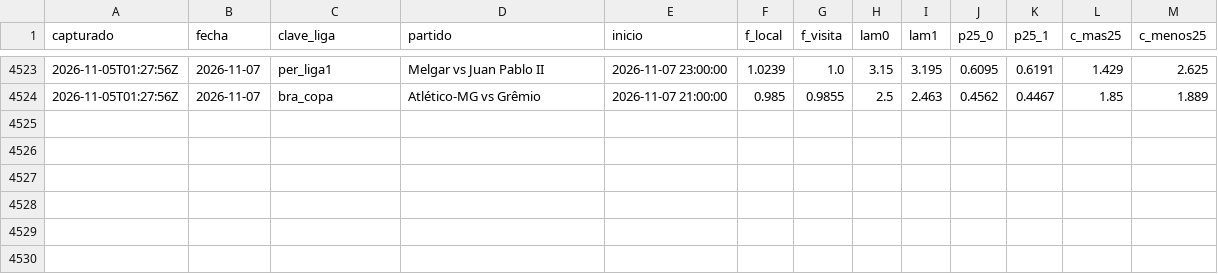
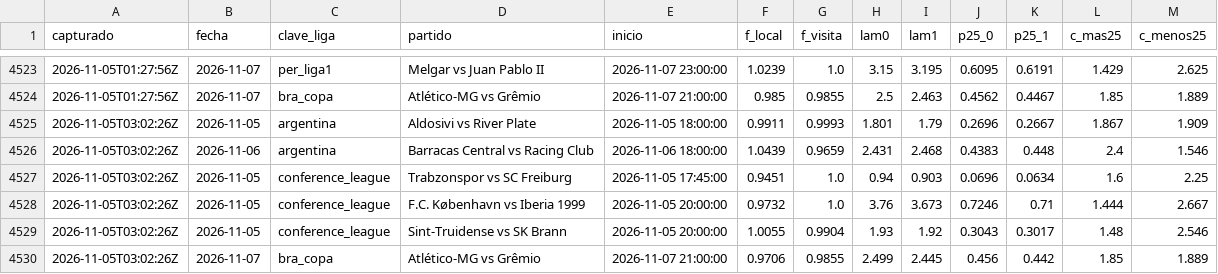
Before and after one commit to HectorMontiel/sharpicks, a CSV file: senal_bajas.csv, drawn as a sheet; only a part is shown, gaps mark what is left out.

```diff
--- a/senal_bajas.csv
+++ b/senal_bajas.csv
@@ -4524 +4524,7 @@ capturado,fecha,clave_liga,partido,inicio,f_local,f_visita,lam0,lam1,p25_0,p25_1
 2026-11-05T01:27:56Z,2026-11-07,bra_copa,Atlético-MG vs Grêmio,2026-11-07 21:00:00,0.985,0.9855,2.5,2.463,0.4562,0.4467,1.85,1.889
+2026-11-05T03:02:26Z,2026-11-05,argentina,Aldosivi vs River Plate,2026-11-05 18:00:00,0.9911,0.9993,1.801,1.79,0.2696,0.2667,1.867,1.909
+2026-11-05T03:02:26Z,2026-11-06,argentina,Barracas Central vs Racing Club,2026-11-06 18:00:00,1.0439,0.9659,2.431,2.468,0.4383,0.448,2.4,1.546
+2026-11-05T03:02:26Z,2026-11-05,conference_league,Trabzonspor vs SC Freiburg,2026-11-05 17:45:00,0.9451,1.0,0.94,0.903,0.0696,0.0634,1.6,2.25
+2026-11-05T03:02:26Z,2026-11-05,conference_league,F.C. København vs Iberia 1999,2026-11-05 20:00:00,0.9732,1.0,3.76,3.673,0.7246,0.71,1.444,2.667
+2026-11-05T03:02:26Z,2026-11-05,conference_league,Sint-Truidense vs SK Brann,2026-11-05 20:00:00,1.0055,0.9904,1.93,1.92,0.3043,0.3017,1.48,2.546
+2026-11-05T03:02:26Z,2026-11-07,bra_copa,Atlético-MG vs Grêmio,2026-11-07 21:00:00,0.9706,0.9855,2.499,2.445,0.456,0.442,1.85,1.889
```
Also changed, not shown: analisis_seguimiento.csv, arriesgadas_seguimiento.csv, 24 other files.
